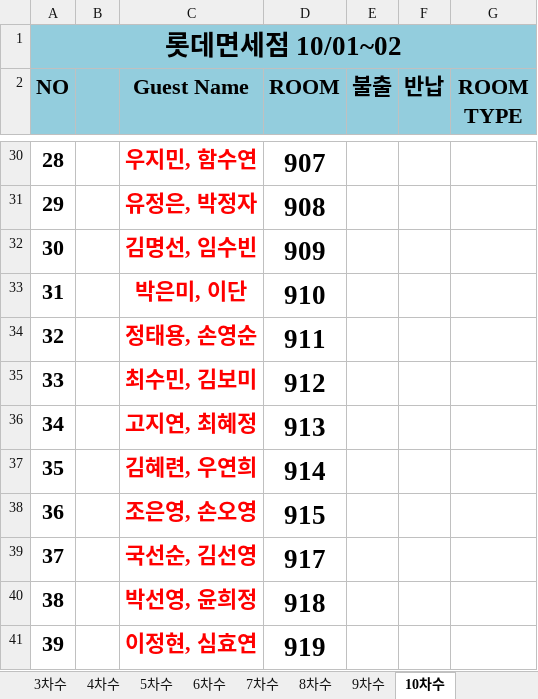
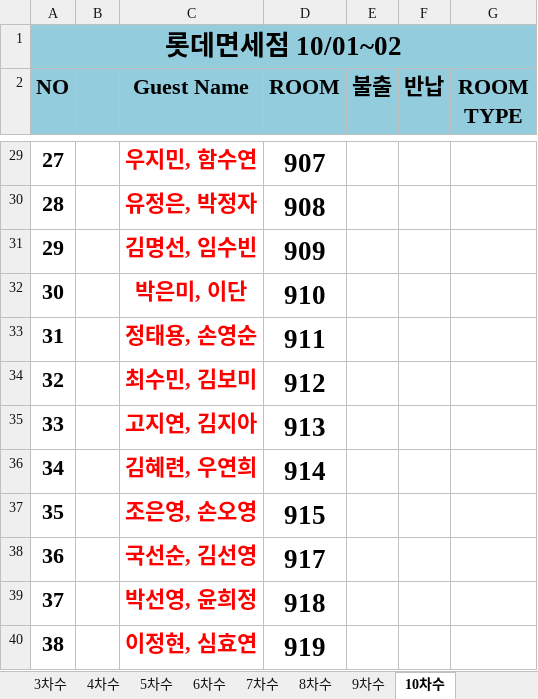
Before and after one commit to HOVERICK/LDF-workshop, an Excel workbook: data/rooming.xlsx, sheet 10차수, drawn as a sheet; only a part is shown, gaps mark what is left out; values as stored, in another font and other column widths than the file's, no borders; addresses are those after the commit; the diff covers the shown part only; the diff names each change by its address in the sheet, - before the commit and + after, or states it on an @@ line.

```diff
--- a/data/rooming.xlsx (sheet 10차수)
+++ b/data/rooming.xlsx (sheet 10차수)
@@ column A (NO) renumbered between rows 17 and 43 @@
-C35 (Guest Name): 고지연, 최혜정
+C35 (Guest Name): 고지연, 김지아
```
Also changed, not shown: 2 removed rows, 8 edited cells, cell formats and merged cells elsewhere in this sheet, data/roster.xlsx.
